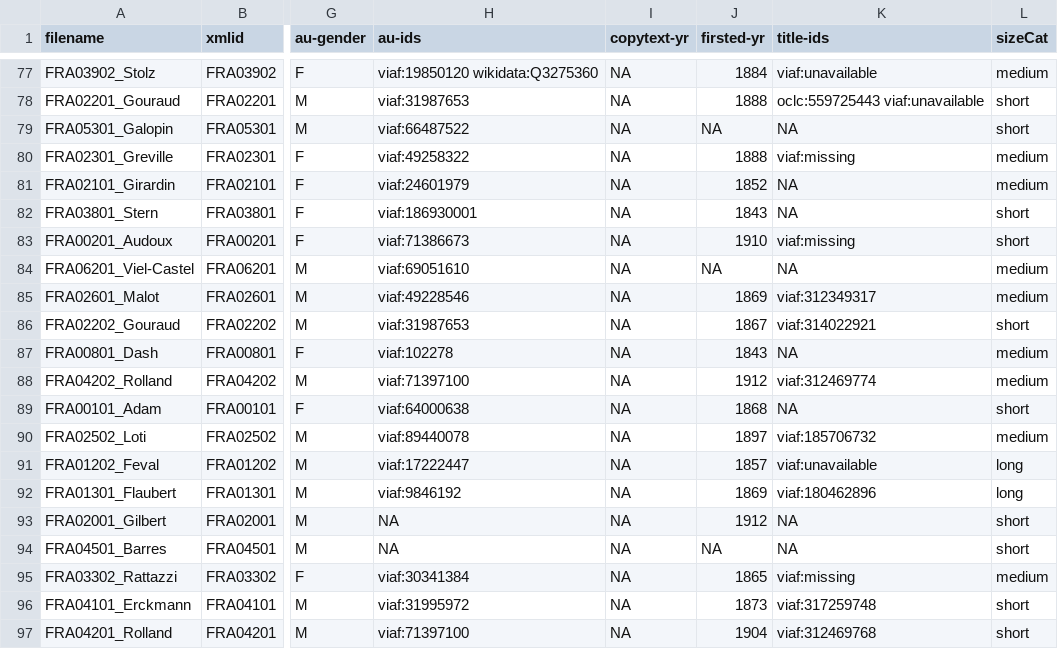
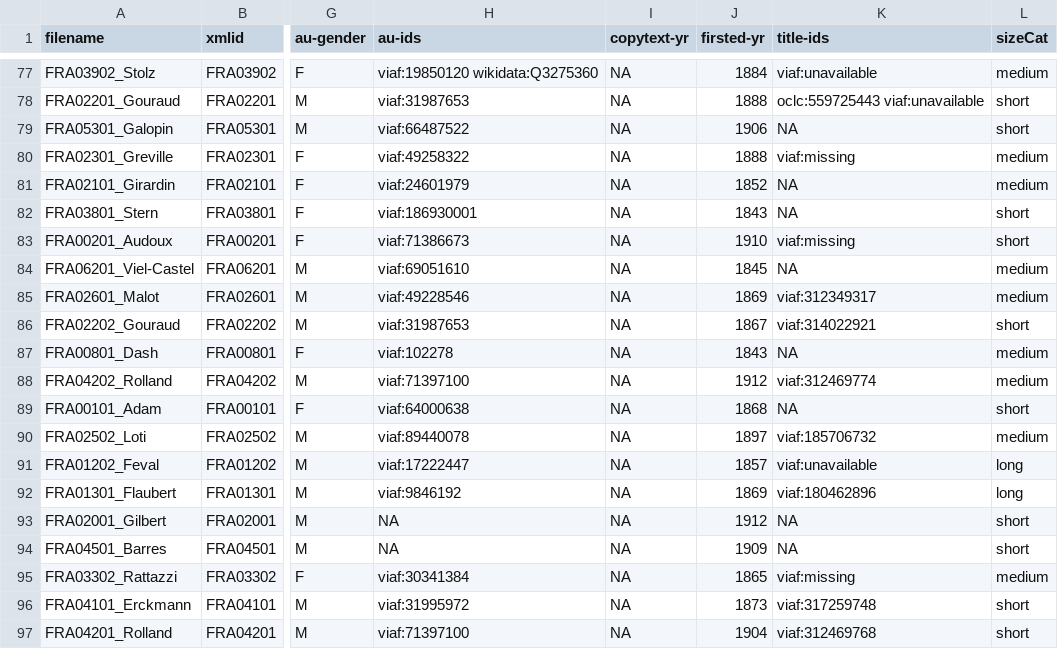
Before and after one commit to COST-ELTeC/ELTeC-fra, a TSV file: ELTeC-fra_metadata.tsv, drawn as a sheet; only a part is shown, gaps mark what is left out; the diff covers the shown part only; the diff names each change by its address in the sheet, - before the commit and + after, or states it on an @@ line.

```diff
--- a/ELTeC-fra_metadata.tsv
+++ b/ELTeC-fra_metadata.tsv
-J79 (firsted-yr): NA
+J79 (firsted-yr): 1906
-J84 (firsted-yr): NA
+J84 (firsted-yr): 1845
-J94 (firsted-yr): NA
+J94 (firsted-yr): 1909
```
Also changed, not shown: 10 edited cells elsewhere in this file.
